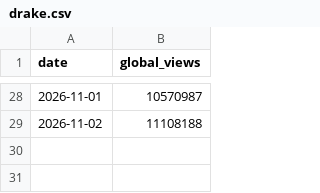
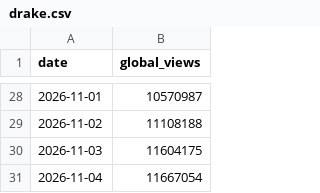
Before and after one commit to manitm204/artist-youtube-view-count-data-analysis, a CSV file: data/charts/drake.csv, drawn as a sheet; only a part is shown, gaps mark what is left out.

```diff
--- a/data/charts/drake.csv
+++ b/data/charts/drake.csv
@@ -29 +29,3 @@ date,global_views
 2026-11-02,11108188
+2026-11-03,11604175
+2026-11-04,11667054
```
Also changed, not shown: data/charts/ariana_grande.csv, data/charts/bad_bunny.csv, 4 other files.
